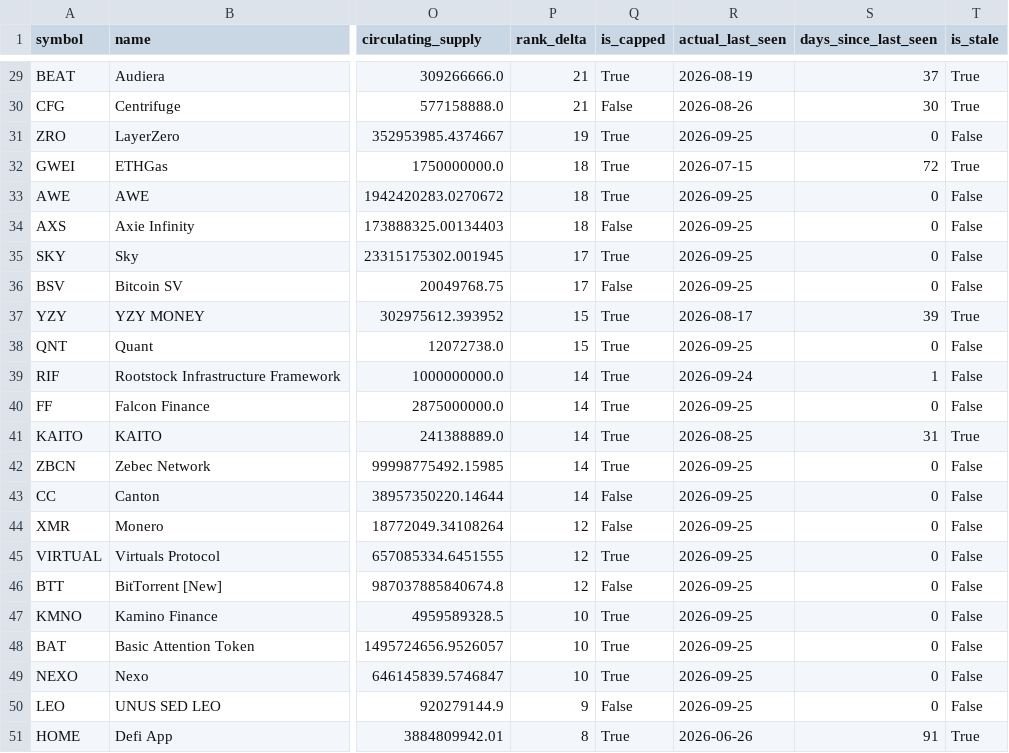
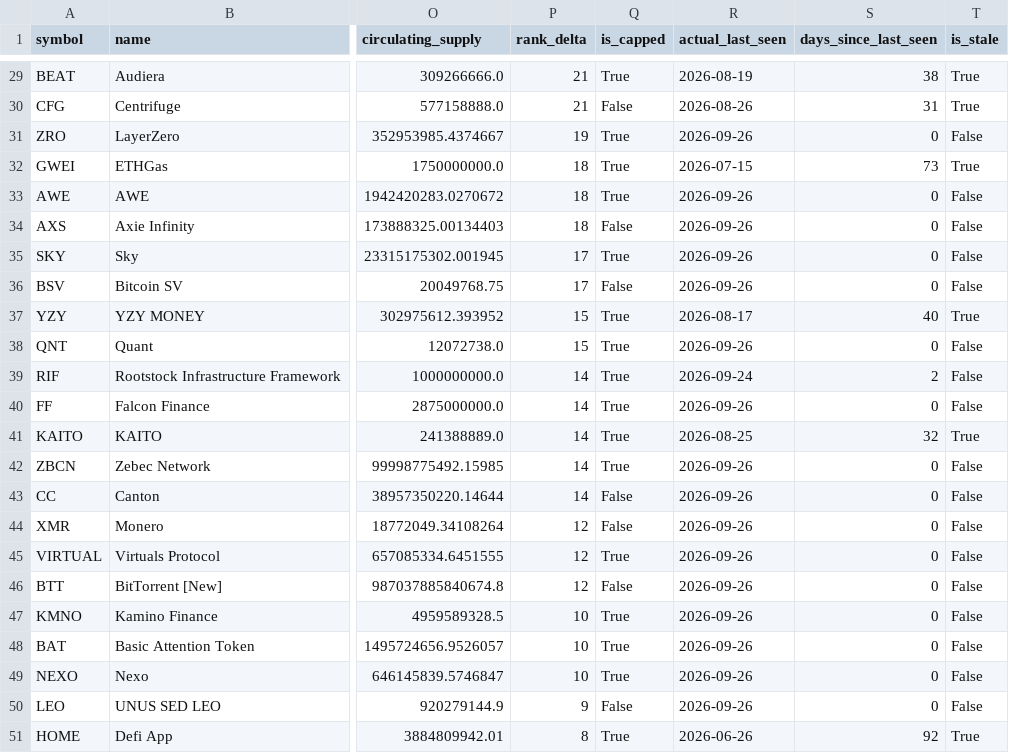
Before and after one commit to udipta-dev/rank-radar, a CSV file: data/out/table_climbers_bear.csv, drawn as a sheet; only a part is shown, gaps mark what is left out; the diff covers the shown part only; the diff names each change by its address in the sheet, - before the commit and + after, or states it on an @@ line.

```diff
--- a/data/out/table_climbers_bear.csv
+++ b/data/out/table_climbers_bear.csv
-S29 (days_since_last_seen): 37
+S29 (days_since_last_seen): 38
-S30 (days_since_last_seen): 30
+S30 (days_since_last_seen): 31
-R31 (actual_last_seen): 2026-09-25
+R31 (actual_last_seen): 2026-09-26
-S32 (days_since_last_seen): 72
+S32 (days_since_last_seen): 73
-R33:R36 (actual_last_seen): 2026-09-25
+R33:R36 (actual_last_seen): 2026-09-26
-S37 (days_since_last_seen): 39
+S37 (days_since_last_seen): 40
-R38 (actual_last_seen): 2026-09-25
+R38 (actual_last_seen): 2026-09-26
-S39 (days_since_last_seen): 1
+S39 (days_since_last_seen): 2
-R40 (actual_last_seen): 2026-09-25
+R40 (actual_last_seen): 2026-09-26
-S41 (days_since_last_seen): 31
+S41 (days_since_last_seen): 32
-R42:R50 (actual_last_seen): 2026-09-25
+R42:R50 (actual_last_seen): 2026-09-26
-S51 (days_since_last_seen): 91
+S51 (days_since_last_seen): 92
```
Also changed, not shown: 27 edited cells elsewhere in this file, data/out/table_climbers_overall.csv, data/out/table_low_float_decliners.csv, 15 other files.
